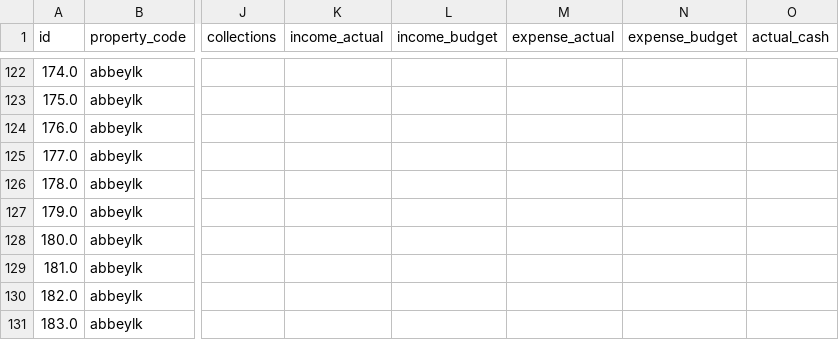
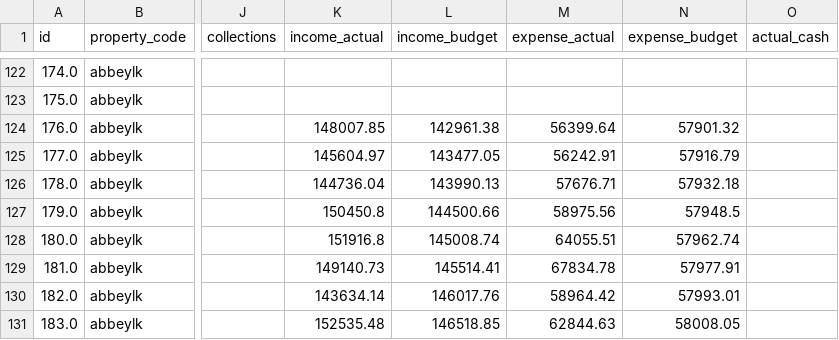
Before and after one commit to shivaanik123/arcan-reports-api, a CSV file: data/historical_financial.csv, drawn as a sheet; only a part is shown, gaps mark what is left out; the diff covers the shown part only; the diff names each change by its address in the sheet, - before the commit and + after, or states it on an @@ line.

Commit message:
Backfill Abbey Lake historical data from NEW report (180 occ, 27 inc/exp, 7 cash, 13 collections, 13 rents, 3 turnover)

```diff
--- a/data/historical_financial.csv
+++ b/data/historical_financial.csv
-K124 (income_actual): (empty)
+K124 (income_actual): 148007.85
-L124 (income_budget): (empty)
+L124 (income_budget): 142961.38
-M124 (expense_actual): (empty)
+M124 (expense_actual): 56399.64
-N124 (expense_budget): (empty)
+N124 (expense_budget): 57901.32
-K125 (income_actual): (empty)
+K125 (income_actual): 145604.97
-L125 (income_budget): (empty)
+L125 (income_budget): 143477.05
-M125 (expense_actual): (empty)
+M125 (expense_actual): 56242.91
-N125 (expense_budget): (empty)
+N125 (expense_budget): 57916.79
-K126 (income_actual): (empty)
+K126 (income_actual): 144736.04
-L126 (income_budget): (empty)
+L126 (income_budget): 143990.13
-M126 (expense_actual): (empty)
+M126 (expense_actual): 57676.71
-N126 (expense_budget): (empty)
+N126 (expense_budget): 57932.18
-K127 (income_actual): (empty)
+K127 (income_actual): 150450.8
-L127 (income_budget): (empty)
+L127 (income_budget): 144500.66
-M127 (expense_actual): (empty)
+M127 (expense_actual): 58975.56
-N127 (expense_budget): (empty)
+N127 (expense_budget): 57948.5
-K128 (income_actual): (empty)
+K128 (income_actual): 151916.8
-L128 (income_budget): (empty)
+L128 (income_budget): 145008.74
-M128 (expense_actual): (empty)
+M128 (expense_actual): 64055.51
-N128 (expense_budget): (empty)
+N128 (expense_budget): 57962.74
-K129 (income_actual): (empty)
+K129 (income_actual): 149140.73
-L129 (income_budget): (empty)
+L129 (income_budget): 145514.41
-M129 (expense_actual): (empty)
+M129 (expense_actual): 67834.78
-N129 (expense_budget): (empty)
+N129 (expense_budget): 57977.91
-K130 (income_actual): (empty)
+K130 (income_actual): 143634.14
-L130 (income_budget): (empty)
+L130 (income_budget): 146017.76
-M130 (expense_actual): (empty)
+M130 (expense_actual): 58964.42
-N130 (expense_budget): (empty)
+N130 (expense_budget): 57993.01
-K131 (income_actual): (empty)
+K131 (income_actual): 152535.48
-L131 (income_budget): (empty)
+L131 (income_budget): 146518.85
-M131 (expense_actual): (empty)
+M131 (expense_actual): 62844.63
-N131 (expense_budget): (empty)
+N131 (expense_budget): 58008.05
```
Also changed, not shown: 7 added rows and 102 edited cells elsewhere in this file, data/historical_occupancy.csv.
